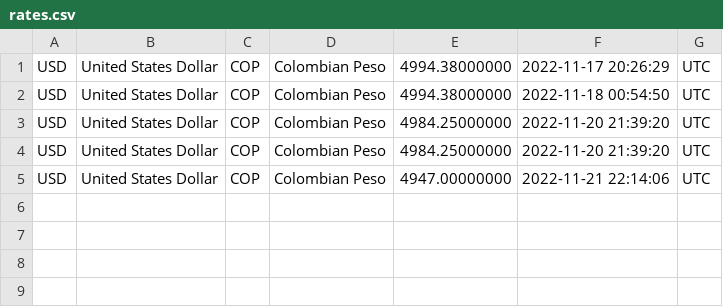
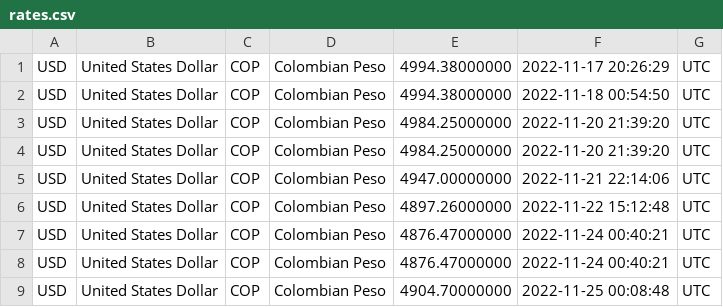
Before and after one commit to juanfelipehdezm/airflow-pipelines, a CSV file: dags/files/rates.csv, drawn as a sheet.

```diff
--- a/dags/files/rates.csv
+++ b/dags/files/rates.csv
@@ -5 +5,5 @@ USD,United States Dollar,COP,Colombian Peso,4984.25000000,2022-11-20 21:39:20,UT
 USD,United States Dollar,COP,Colombian Peso,4947.00000000,2022-11-21 22:14:06,UTC
+USD,United States Dollar,COP,Colombian Peso,4897.26000000,2022-11-22 15:12:48,UTC
+USD,United States Dollar,COP,Colombian Peso,4876.47000000,2022-11-24 00:40:21,UTC
+USD,United States Dollar,COP,Colombian Peso,4876.47000000,2022-11-24 00:40:21,UTC
+USD,United States Dollar,COP,Colombian Peso,4904.70000000,2022-11-25 00:08:48,UTC
```
Also changed, not shown: 31 other files.
